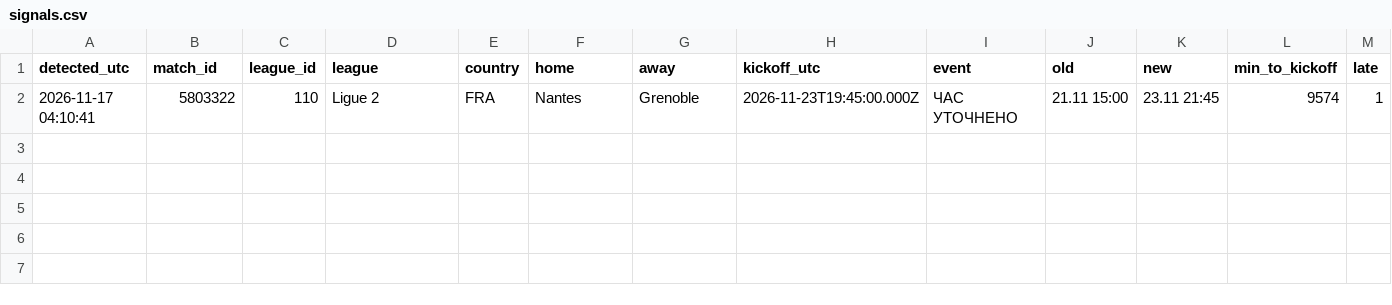
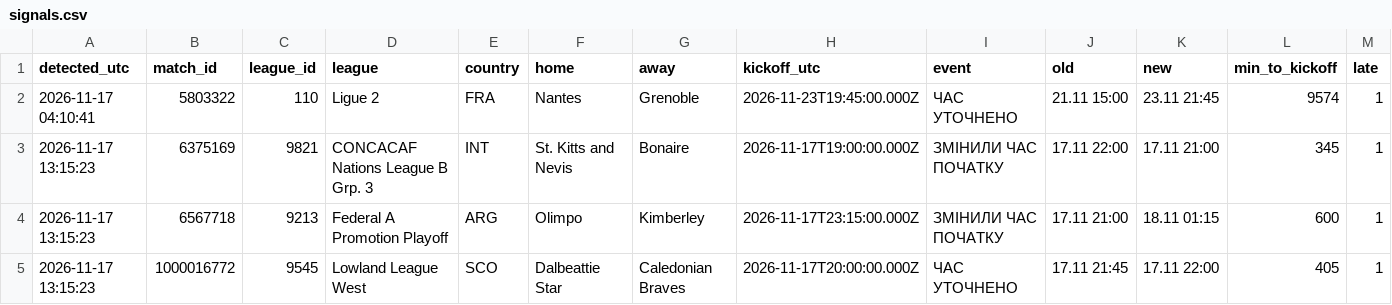
Before and after one commit to kovbaska21/match-alerts, a CSV file: journal/signals.csv, drawn as a sheet; only a part is shown; rows hold the shown columns only; the diff names each change by its address in the sheet, - before the commit and + after, or states it on an @@ line.

```diff
--- a/journal/signals.csv
+++ b/journal/signals.csv
+row 3: 2026-11-17 13:15:23 | 6375169 | 9821 | CONCACAF Nations League B Grp. 3 | INT | St. Kitts and Nevis | Bonaire | 2026-11-17T19:00:00.000Z | ЗМІНИЛИ ЧАС ПОЧАТКУ | 17.11 22:00 | 17.11 21:00 | 345 | 1
+row 4: 2026-11-17 13:15:23 | 6567718 | 9213 | Federal A Promotion Playoff | ARG | Olimpo | Kimberley | 2026-11-17T23:15:00.000Z | ЗМІНИЛИ ЧАС ПОЧАТКУ | 17.11 21:00 | 18.11 01:15 | 600 | 1
+row 5: 2026-11-17 13:15:23 | 1000016772 | 9545 | Lowland League West | SCO | Dalbeattie Star | Caledonian Braves | 2026-11-17T20:00:00.000Z | ЧАС УТОЧНЕНО | 17.11 21:45 | 17.11 22:00 | 405 | 1
```
